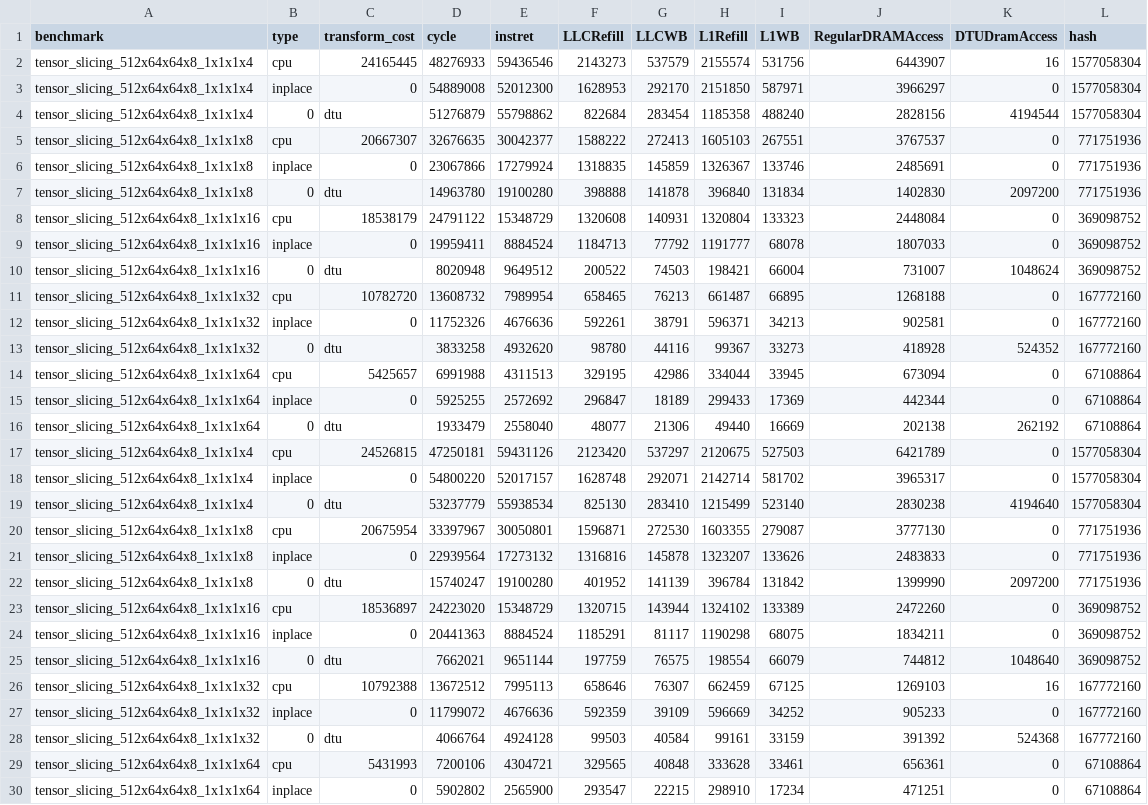
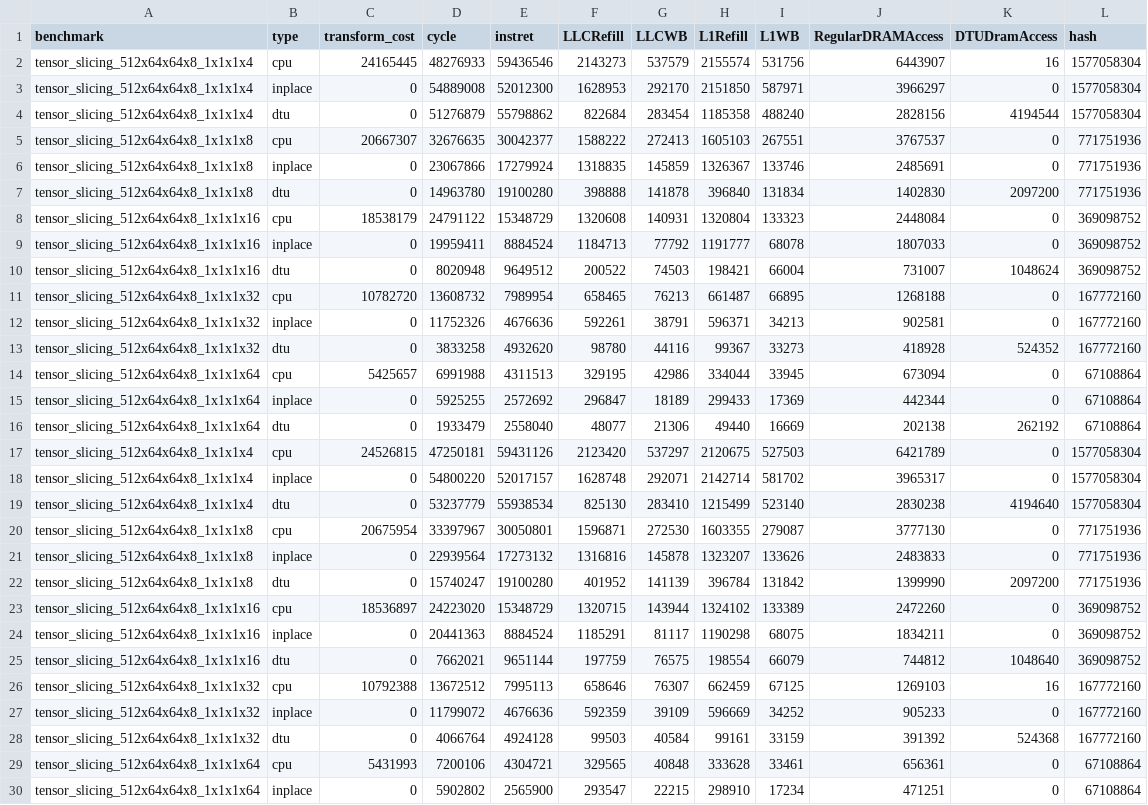
Before and after one commit to ColeStrickler/DTU_FIGURES, a CSV file: data/slicing2_boom1.0.csv, drawn as a sheet; only a part is shown; the diff covers the shown part only.

```diff
--- a/data/slicing2_boom1.0.csv
+++ b/data/slicing2_boom1.0.csv
@@ -3,27 +3,27 @@ tensor_slicing_512x64x64x8_1x1x1x4,cpu,24165445,48276933,59436546,2143273,537579
 tensor_slicing_512x64x64x8_1x1x1x4,inplace,0,54889008,52012300,1628953,292170,2151850,587971,3966297,0,1577058304
-tensor_slicing_512x64x64x8_1x1x1x4,0,dtu,51276879,55798862,822684,283454,1185358,488240,2828156,4194544,1577058304
+tensor_slicing_512x64x64x8_1x1x1x4,dtu,0,51276879,55798862,822684,283454,1185358,488240,2828156,4194544,1577058304
 tensor_slicing_512x64x64x8_1x1x1x8,cpu,20667307,32676635,30042377,1588222,272413,1605103,267551,3767537,0,771751936
 tensor_slicing_512x64x64x8_1x1x1x8,inplace,0,23067866,17279924,1318835,145859,1326367,133746,2485691,0,771751936
-tensor_slicing_512x64x64x8_1x1x1x8,0,dtu,14963780,19100280,398888,141878,396840,131834,1402830,2097200,771751936
+tensor_slicing_512x64x64x8_1x1x1x8,dtu,0,14963780,19100280,398888,141878,396840,131834,1402830,2097200,771751936
 tensor_slicing_512x64x64x8_1x1x1x16,cpu,18538179,24791122,15348729,1320608,140931,1320804,133323,2448084,0,369098752
 tensor_slicing_512x64x64x8_1x1x1x16,inplace,0,19959411,8884524,1184713,77792,1191777,68078,1807033,0,369098752
-tensor_slicing_512x64x64x8_1x1x1x16,0,dtu,8020948,9649512,200522,74503,198421,66004,731007,1048624,369098752
+tensor_slicing_512x64x64x8_1x1x1x16,dtu,0,8020948,9649512,200522,74503,198421,66004,731007,1048624,369098752
 tensor_slicing_512x64x64x8_1x1x1x32,cpu,10782720,13608732,7989954,658465,76213,661487,66895,1268188,0,167772160
 tensor_slicing_512x64x64x8_1x1x1x32,inplace,0,11752326,4676636,592261,38791,596371,34213,902581,0,167772160
-tensor_slicing_512x64x64x8_1x1x1x32,0,dtu,3833258,4932620,98780,44116,99367,33273,418928,524352,167772160
+tensor_slicing_512x64x64x8_1x1x1x32,dtu,0,3833258,4932620,98780,44116,99367,33273,418928,524352,167772160
 tensor_slicing_512x64x64x8_1x1x1x64,cpu,5425657,6991988,4311513,329195,42986,334044,33945,673094,0,67108864
 tensor_slicing_512x64x64x8_1x1x1x64,inplace,0,5925255,2572692,296847,18189,299433,17369,442344,0,67108864
-tensor_slicing_512x64x64x8_1x1x1x64,0,dtu,1933479,2558040,48077,21306,49440,16669,202138,262192,67108864
+tensor_slicing_512x64x64x8_1x1x1x64,dtu,0,1933479,2558040,48077,21306,49440,16669,202138,262192,67108864
 tensor_slicing_512x64x64x8_1x1x1x4,cpu,24526815,47250181,59431126,2123420,537297,2120675,527503,6421789,0,1577058304
 tensor_slicing_512x64x64x8_1x1x1x4,inplace,0,54800220,52017157,1628748,292071,2142714,581702,3965317,0,1577058304
-tensor_slicing_512x64x64x8_1x1x1x4,0,dtu,53237779,55938534,825130,283410,1215499,523140,2830238,4194640,1577058304
+tensor_slicing_512x64x64x8_1x1x1x4,dtu,0,53237779,55938534,825130,283410,1215499,523140,2830238,4194640,1577058304
 tensor_slicing_512x64x64x8_1x1x1x8,cpu,20675954,33397967,30050801,1596871,272530,1603355,279087,3777130,0,771751936
 tensor_slicing_512x64x64x8_1x1x1x8,inplace,0,22939564,17273132,1316816,145878,1323207,133626,2483833,0,771751936
-tensor_slicing_512x64x64x8_1x1x1x8,0,dtu,15740247,19100280,401952,141139,396784,131842,1399990,2097200,771751936
+tensor_slicing_512x64x64x8_1x1x1x8,dtu,0,15740247,19100280,401952,141139,396784,131842,1399990,2097200,771751936
 tensor_slicing_512x64x64x8_1x1x1x16,cpu,18536897,24223020,15348729,1320715,143944,1324102,133389,2472260,0,369098752
 tensor_slicing_512x64x64x8_1x1x1x16,inplace,0,20441363,8884524,1185291,81117,1190298,68075,1834211,0,369098752
-tensor_slicing_512x64x64x8_1x1x1x16,0,dtu,7662021,9651144,197759,76575,198554,66079,744812,1048640,369098752
+tensor_slicing_512x64x64x8_1x1x1x16,dtu,0,7662021,9651144,197759,76575,198554,66079,744812,1048640,369098752
 tensor_slicing_512x64x64x8_1x1x1x32,cpu,10792388,13672512,7995113,658646,76307,662459,67125,1269103,16,167772160
 tensor_slicing_512x64x64x8_1x1x1x32,inplace,0,11799072,4676636,592359,39109,596669,34252,905233,0,167772160
-tensor_slicing_512x64x64x8_1x1x1x32,0,dtu,4066764,4924128,99503,40584,99161,33159,391392,524368,167772160
+tensor_slicing_512x64x64x8_1x1x1x32,dtu,0,4066764,4924128,99503,40584,99161,33159,391392,524368,167772160
 tensor_slicing_512x64x64x8_1x1x1x64,cpu,5431993,7200106,4304721,329565,40848,333628,33461,656361,0,67108864
```
Also changed, not shown: 182 edited cells elsewhere in this file, data/im2col2_boom1.0.csv, 39 other files.
